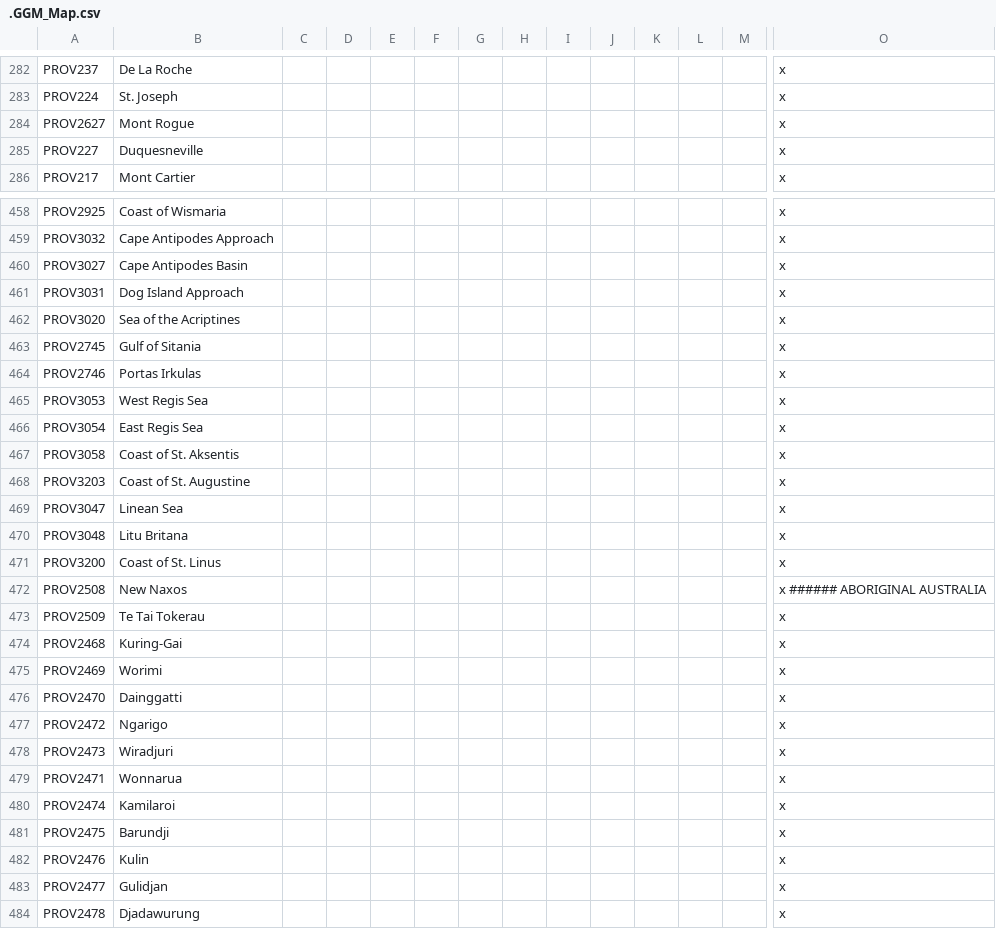
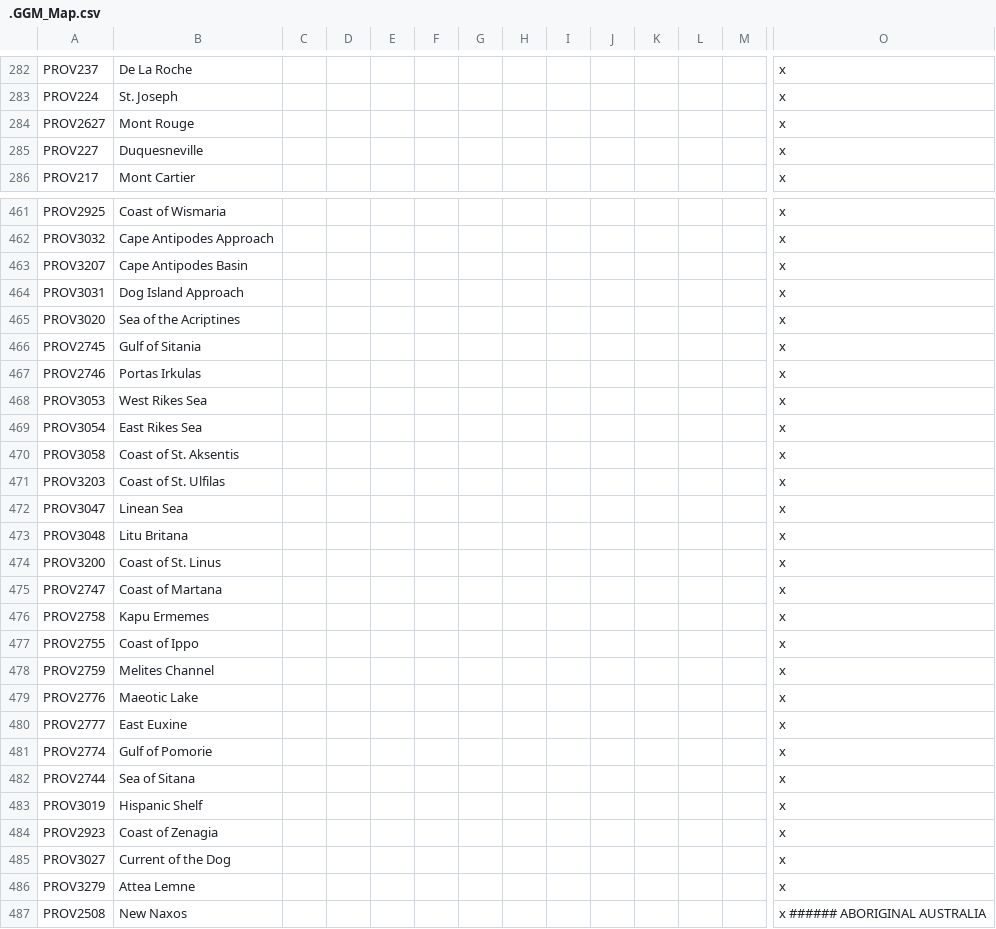
Before and after one commit to The-Question-Asker/MAW2, a CSV file: MAW2/localisation/.GGM_Map.csv, drawn as a sheet; only a part is shown, gaps mark what is left out; the shorter side is filled out with more unchanged rows; addresses are those after the commit; rows hold the shown columns only; the diff covers the shown part only; the diff names each change by its address in the sheet, - before the commit and + after, or states it on an @@ line.

Commit message:
Rename Augustina to Ulfilas and update related data
Renamed country files and references from Augustina to Ulfilas (AGS), updated localisation entries, and adjusted province and sea names accordingly. Also changed Manchu POPs in China to Beifaren and added new localisation entries for regions and cultures.

```diff
--- a/MAW2/localisation/.GGM_Map.csv
+++ b/MAW2/localisation/.GGM_Map.csv
-B284: Mont Rogue
+B284: Mont Rouge
-A463: PROV3027
+A463: PROV3207
-B468: West Regis Sea
+B468: West Rikes Sea
-B469: East Regis Sea
+B469: East Rikes Sea
-B471: Coast of St. Augustine
+B471: Coast of St. Ulfilas
+row 475: PROV2747 | Coast of Martana |  |  |  |  |  |  |  |  |  |  |  | x
+row 476: PROV2758 | Kapu Ermemes |  |  |  |  |  |  |  |  |  |  |  | x
+row 477: PROV2755 | Coast of Ippo |  |  |  |  |  |  |  |  |  |  |  | x
+row 478: PROV2759 | Melites Channel |  |  |  |  |  |  |  |  |  |  |  | x
+row 479: PROV2776 | Maeotic Lake |  |  |  |  |  |  |  |  |  |  |  | x
+row 480: PROV2777 | East Euxine |  |  |  |  |  |  |  |  |  |  |  | x
+row 481: PROV2774 | Gulf of Pomorie |  |  |  |  |  |  |  |  |  |  |  | x
+row 482: PROV2744 | Sea of Sitana |  |  |  |  |  |  |  |  |  |  |  | x
+row 483: PROV3019 | Hispanic Shelf |  |  |  |  |  |  |  |  |  |  |  | x
+row 484: PROV2923 | Coast of Zenagia |  |  |  |  |  |  |  |  |  |  |  | x
+row 485: PROV3027 | Current of the Dog |  |  |  |  |  |  |  |  |  |  |  | x
+row 486: PROV3279 | Attea Lemne |  |  |  |  |  |  |  |  |  |  |  | x
```
Also changed, not shown: 3 added rows and 2 edited cells elsewhere in this file, MAW2/localisation/.GGM_Countries.csv, MAW2/localisation/.GGM_Misc.csv, 6 other files.
